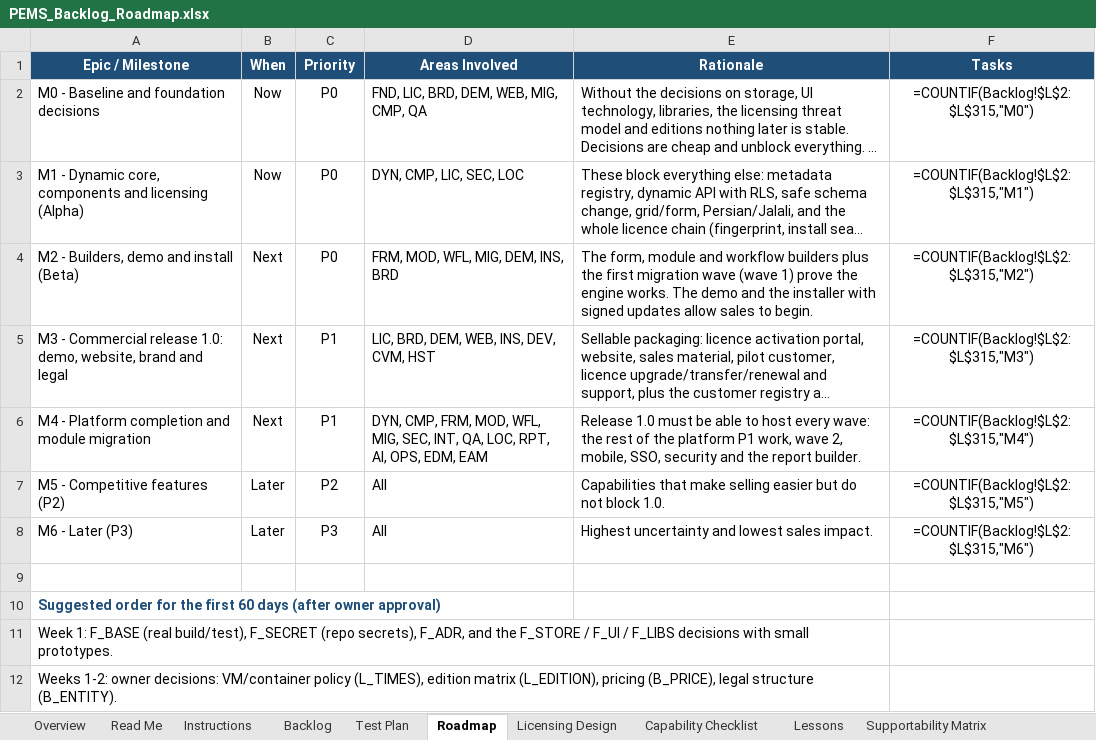
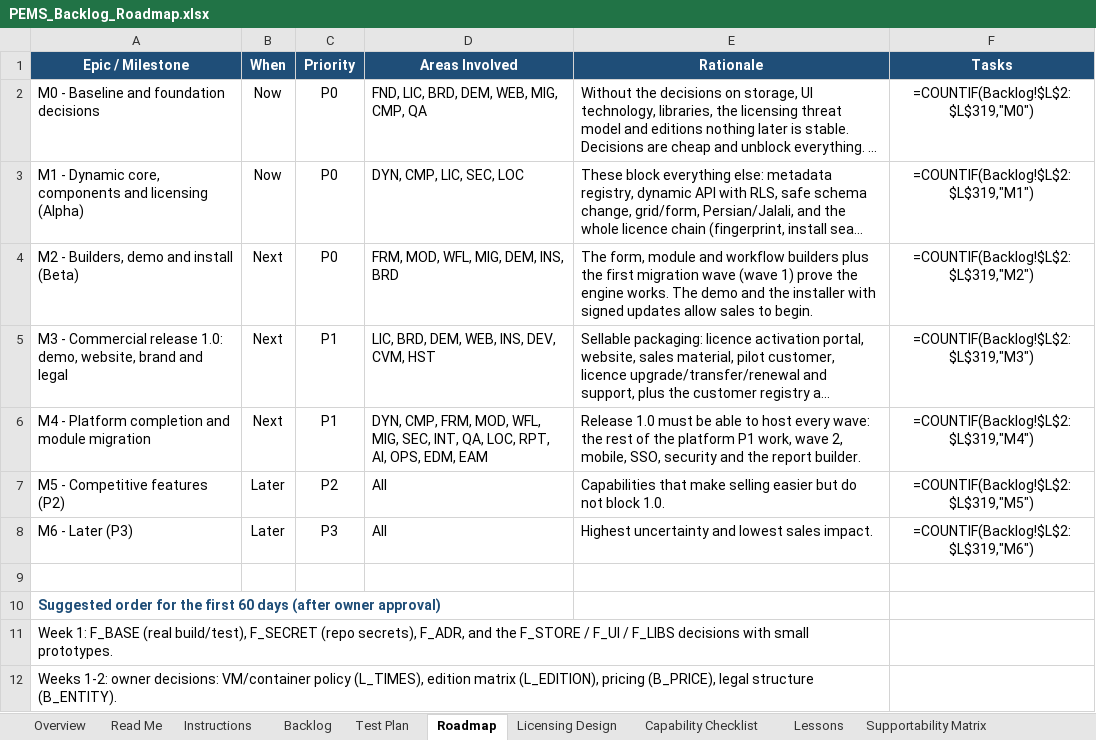
Before and after one commit to atapems-tech/PEMS, an Excel workbook: plan/PEMS_Backlog_Roadmap.xlsx, sheet Roadmap, drawn as a sheet; only a part is shown; long unchanged cells end in …; values as stored, in another font and other column widths than the file's, no borders; formulas without a stored value are shown as written; the diff names each change by its address in the sheet, - before the commit and + after, or states it on an @@ line.

```diff
--- a/plan/PEMS_Backlog_Roadmap.xlsx (sheet Roadmap)
+++ b/plan/PEMS_Backlog_Roadmap.xlsx (sheet Roadmap)
-F2 (Tasks): =COUNTIF(Backlog!$L$2:$L$315,"M0")
+F2 (Tasks): =COUNTIF(Backlog!$L$2:$L$319,"M0")
-F3 (Tasks): =COUNTIF(Backlog!$L$2:$L$315,"M1")
+F3 (Tasks): =COUNTIF(Backlog!$L$2:$L$319,"M1")
-F4 (Tasks): =COUNTIF(Backlog!$L$2:$L$315,"M2")
+F4 (Tasks): =COUNTIF(Backlog!$L$2:$L$319,"M2")
-F5 (Tasks): =COUNTIF(Backlog!$L$2:$L$315,"M3")
+F5 (Tasks): =COUNTIF(Backlog!$L$2:$L$319,"M3")
-F6 (Tasks): =COUNTIF(Backlog!$L$2:$L$315,"M4")
+F6 (Tasks): =COUNTIF(Backlog!$L$2:$L$319,"M4")
-F7 (Tasks): =COUNTIF(Backlog!$L$2:$L$315,"M5")
+F7 (Tasks): =COUNTIF(Backlog!$L$2:$L$319,"M5")
-F8 (Tasks): =COUNTIF(Backlog!$L$2:$L$315,"M6")
+F8 (Tasks): =COUNTIF(Backlog!$L$2:$L$319,"M6")
```
Also changed, not shown: sheet Summary, sheet Backlog, sheet Test Plan, sheet Supportability Matrix, sheet Lessons, sheet Instructions.
